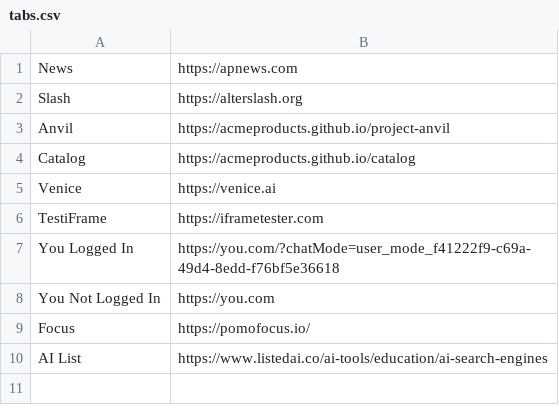
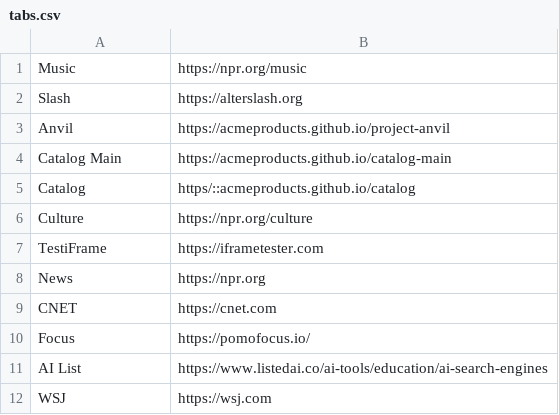
Before and after one commit to acmeproducts/catalog-main, a CSV file: tabs.csv, drawn as a sheet.

Commit message:
Update tabs.csv

```diff
--- a/tabs.csv
+++ b/tabs.csv
@@ -1,10 +1,12 @@
-News,https://apnews.com
+Music,https://npr.org/music
 Slash,https://alterslash.org
 Anvil,https://acmeproducts.github.io/project-anvil
-Catalog,https://acmeproducts.github.io/catalog
-Venice,https://venice.ai
+Catalog Main,https://acmeproducts.github.io/catalog-main
+Catalog,https/::acmeproducts.github.io/catalog
+Culture,https://npr.org/culture
 TestiFrame,https://iframetester.com
-You Logged In,https://you.com/?chatMode=user_mode_f41222f9-c69a-49d4-8edd-f76bf5e36618
-You Not Logged In, https://you.com
+News,https://npr.org
+CNET,https://cnet.com
 Focus,https://pomofocus.io/
 AI List,https://www.listedai.co/ai-tools/education/ai-search-engines
+WSJ,https://wsj.com
```
